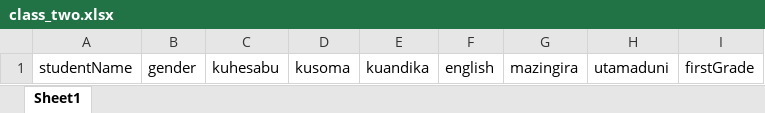
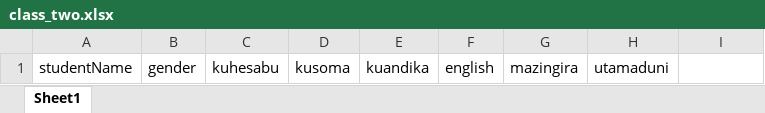
Before and after one commit to DcSyedFaraz/school_management_system, an Excel workbook: public/excel/class_two.xlsx, sheet Sheet1, drawn as a sheet; values as stored, in another font and other column widths than the file's, no borders; the diff names each change by its address in the sheet, - before the commit and + after, or states it on an @@ line.

Commit message:
Remove firstGrade references from various files and update subject configurations; delete unused Excel files

```diff
--- a/public/excel/class_two.xlsx (sheet Sheet1)
+++ b/public/excel/class_two.xlsx (sheet Sheet1)
-I1: firstGrade
+I1: (empty)
```
Also changed, not shown: public/excel/class_one.xlsx, public/excel/class_three.xlsx, 20 other files.
